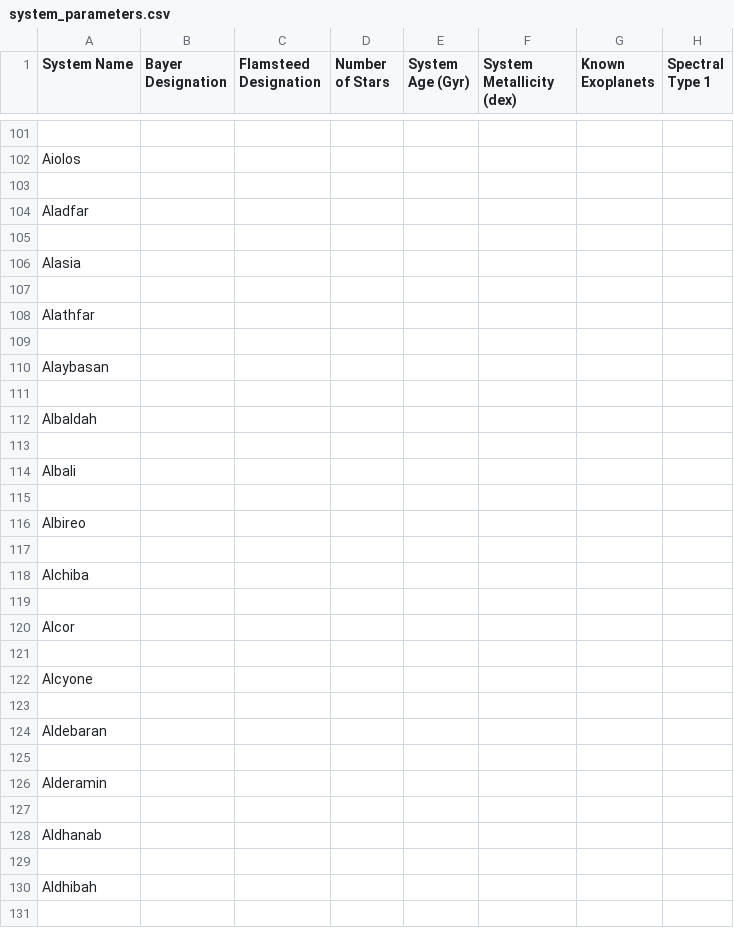
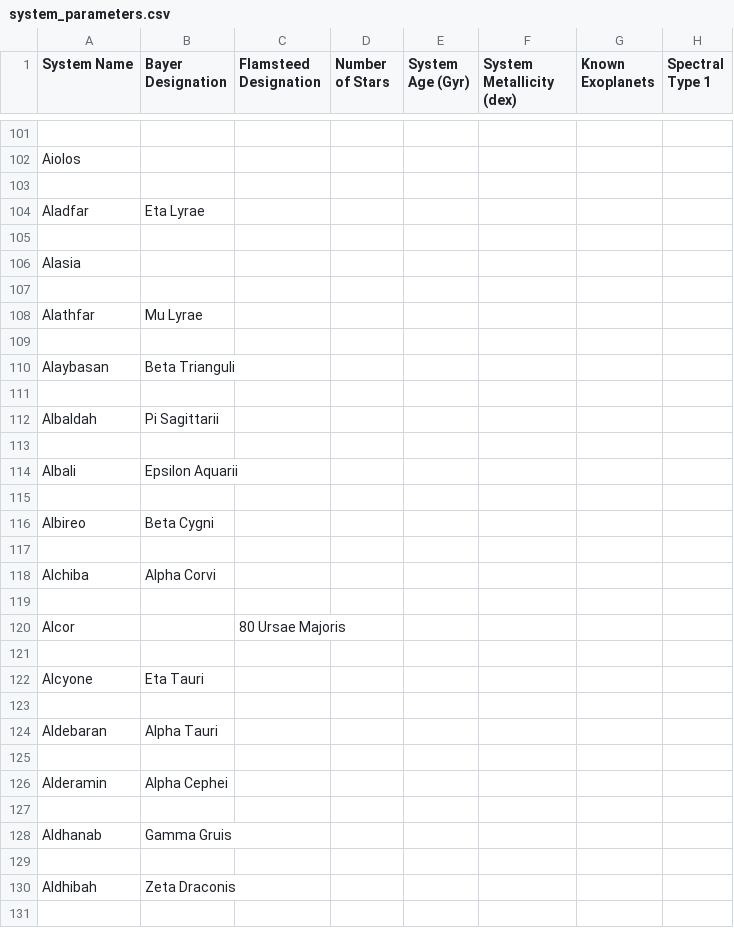
Before and after one commit to tcdoggett/gaia, a CSV file: src/planetary_system_data/system_parameters.csv, drawn as a sheet; only a part is shown, gaps mark what is left out; the diff covers the shown part only; the diff names each change by its address in the sheet, - before the commit and + after, or states it on an @@ line.

Commit message:
Update system_parameters.csv

```diff
--- a/src/planetary_system_data/system_parameters.csv
+++ b/src/planetary_system_data/system_parameters.csv
-B104 (Bayer Designation): (empty)
+B104 (Bayer Designation): Eta Lyrae
-B108 (Bayer Designation): (empty)
+B108 (Bayer Designation): Mu Lyrae
-B110 (Bayer Designation): (empty)
+B110 (Bayer Designation): Beta Trianguli
-B112 (Bayer Designation): (empty)
+B112 (Bayer Designation): Pi Sagittarii
-B114 (Bayer Designation): (empty)
+B114 (Bayer Designation): Epsilon Aquarii
-B116 (Bayer Designation): (empty)
+B116 (Bayer Designation): Beta Cygni
-B118 (Bayer Designation): (empty)
+B118 (Bayer Designation): Alpha Corvi
-C120 (Flamsteed Designation): (empty)
+C120 (Flamsteed Designation): 80 Ursae Majoris
-B122 (Bayer Designation): (empty)
+B122 (Bayer Designation): Eta Tauri
-B124 (Bayer Designation): (empty)
+B124 (Bayer Designation): Alpha Tauri
-B126 (Bayer Designation): (empty)
+B126 (Bayer Designation): Alpha Cephei
-B128 (Bayer Designation): (empty)
+B128 (Bayer Designation): Gamma Gruis
-B130 (Bayer Designation): (empty)
+B130 (Bayer Designation): Zeta Draconis
```
Also changed, not shown: 3 added rows, 1 removed row and 41 edited cells elsewhere in this file.
